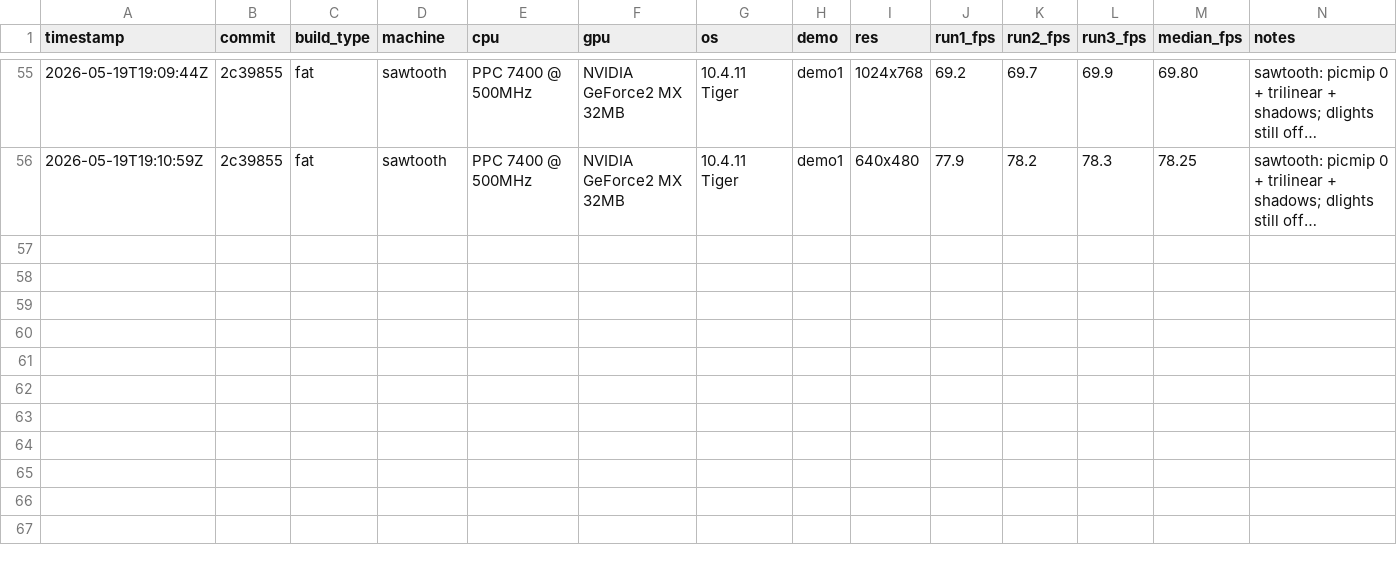
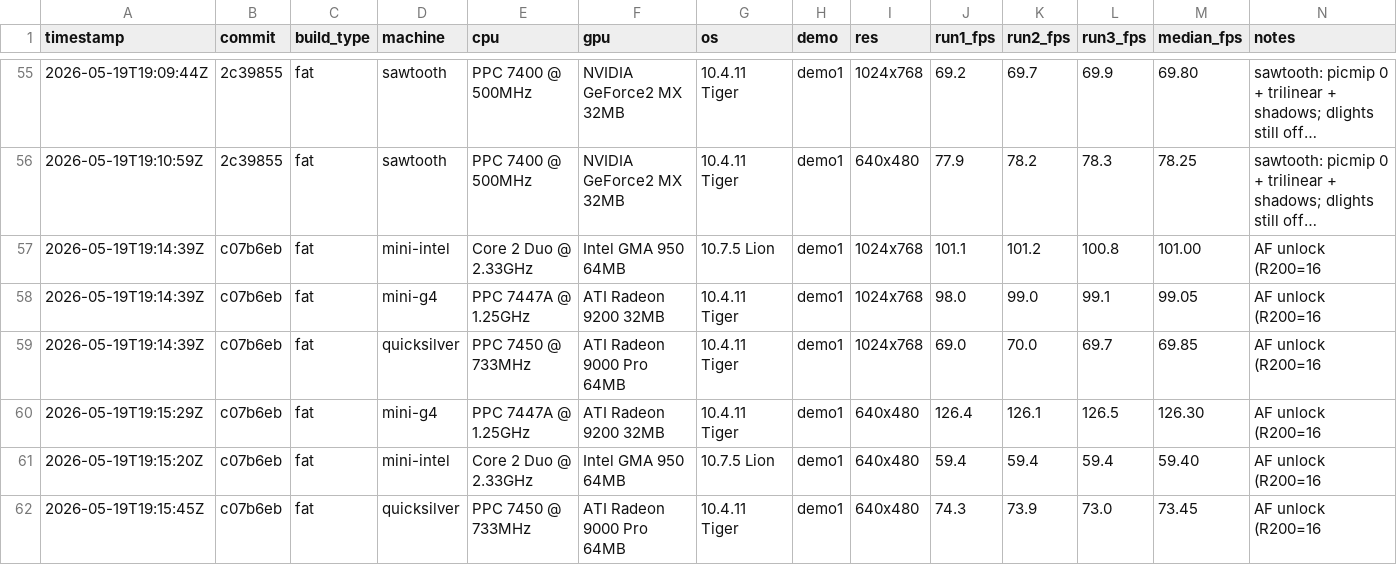
Before and after one commit to matthewdeaves/old-mac-quake2, a CSV file: benchmarks/results.csv, drawn as a sheet; only a part is shown, gaps mark what is left out; long unchanged cells end in …; rows hold the shown columns only; the diff names each change by its address in the sheet, - before the commit and + after, or states it on an @@ line.

```diff
--- a/benchmarks/results.csv
+++ b/benchmarks/results.csv
+row 57: 2026-05-19T19:14:39Z | c07b6eb | fat | mini-intel | Core 2 Duo @ 2.33GHz | Intel GMA 950 64MB | 10.7.5 Lion | demo1 | 1024x768 | 101.1 | 101.2 | 100.8 | 101.00 | AF unlock (R200=16
+row 58: 2026-05-19T19:14:39Z | c07b6eb | fat | mini-g4 | PPC 7447A @ 1.25GHz | ATI Radeon 9200 32MB | 10.4.11 Tiger | demo1 | 1024x768 | 98.0 | 99.0 | 99.1 | 99.05 | AF unlock (R200=16
+row 59: 2026-05-19T19:14:39Z | c07b6eb | fat | quicksilver | PPC 7450 @ 733MHz | ATI Radeon 9000 Pro 64MB | 10.4.11 Tiger | demo1 | 1024x768 | 69.0 | 70.0 | 69.7 | 69.85 | AF unlock (R200=16
+row 60: 2026-05-19T19:15:29Z | c07b6eb | fat | mini-g4 | PPC 7447A @ 1.25GHz | ATI Radeon 9200 32MB | 10.4.11 Tiger | demo1 | 640x480 | 126.4 | 126.1 | 126.5 | 126.30 | AF unlock (R200=16
+row 61: 2026-05-19T19:15:20Z | c07b6eb | fat | mini-intel | Core 2 Duo @ 2.33GHz | Intel GMA 950 64MB | 10.7.5 Lion | demo1 | 640x480 | 59.4 | 59.4 | 59.4 | 59.40 | AF unlock (R200=16
+row 62: 2026-05-19T19:15:45Z | c07b6eb | fat | quicksilver | PPC 7450 @ 733MHz | ATI Radeon 9000 Pro 64MB | 10.4.11 Tiger | demo1 | 640x480 | 74.3 | 73.9 | 73.0 | 73.45 | AF unlock (R200=16
```
Also changed, not shown: 21 other files.
